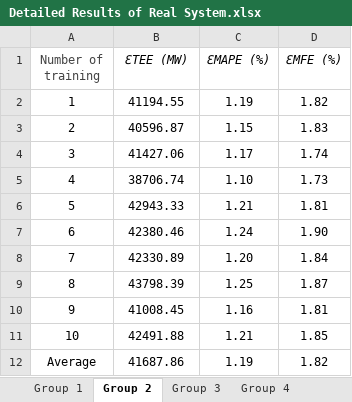
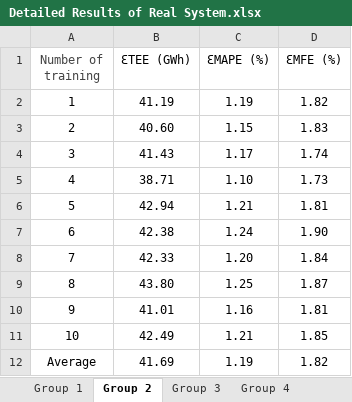
Before and after one commit to PowerSystemGroup/LoadPredictionDataAndResults, an Excel workbook: Detailed Results of Real System.xlsx, sheet Group 2, drawn as a sheet; values as stored, in another font and other column widths than the file's, no borders; the diff names each change by its address in the sheet, - before the commit and + after, or states it on an @@ line.

```diff
--- a/Detailed Results of Real System.xlsx (sheet Group 2)
+++ b/Detailed Results of Real System.xlsx (sheet Group 2)
-B1: ƐTEE (MW)
+B1: ƐTEE (GWh)
-B1:D1 italic: on
+B1:D1 italic: off
-B2 (ƐTEE (GWh)): 41194.55
+B2 (ƐTEE (GWh)): 41.19
-B3 (ƐTEE (GWh)): 40596.87
+B3 (ƐTEE (GWh)): 40.60
-B4 (ƐTEE (GWh)): 41427.06
+B4 (ƐTEE (GWh)): 41.43
-B5 (ƐTEE (GWh)): 38706.74
+B5 (ƐTEE (GWh)): 38.71
-B6 (ƐTEE (GWh)): 42943.33
+B6 (ƐTEE (GWh)): 42.94
-B7 (ƐTEE (GWh)): 42380.46
+B7 (ƐTEE (GWh)): 42.38
-B8 (ƐTEE (GWh)): 42330.89
+B8 (ƐTEE (GWh)): 42.33
-B9 (ƐTEE (GWh)): 43798.39
+B9 (ƐTEE (GWh)): 43.80
-B10 (ƐTEE (GWh)): 41008.45
+B10 (ƐTEE (GWh)): 41.01
-B11 (ƐTEE (GWh)): 42491.88
+B11 (ƐTEE (GWh)): 42.49
-B12 (ƐTEE (GWh)): 41687.86
+B12 (ƐTEE (GWh)): 41.69
```
Also changed, not shown: sheet Group 3, sheet Group 4, sheet Group 1, other sheet tabs, Detailed Results of HRP-38.xlsx, Detailed Results of RBTS.xlsx, 3 other files.
